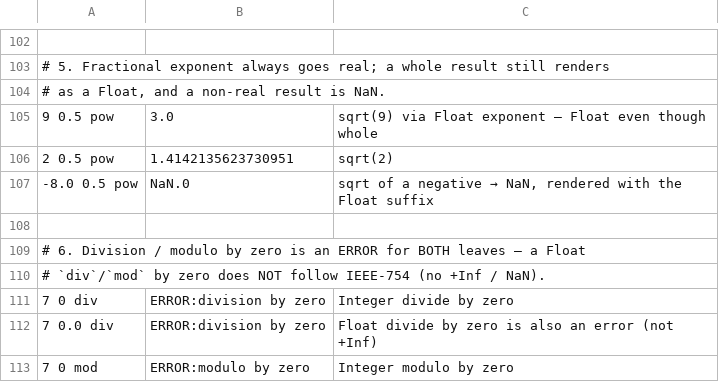
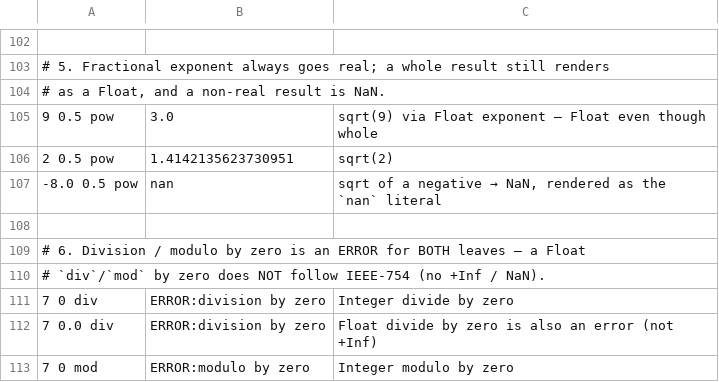
Before and after one commit to aql-lang/aql, a TSV file: lang/spec/numeric-cross-product.tsv, drawn as a sheet; only a part is shown, gaps mark what is left out.

```diff
--- a/lang/spec/numeric-cross-product.tsv
+++ b/lang/spec/numeric-cross-product.tsv
@@ -106,3 +106,3 @@
 2 0.5 pow	1.4142135623730951	sqrt(2)
--8.0 0.5 pow	NaN.0	sqrt of a negative → NaN, rendered with the Float suffix
+-8.0 0.5 pow	nan	sqrt of a negative → NaN, rendered as the `nan` literal
 
```
Also changed, not shown: 11 other files.
